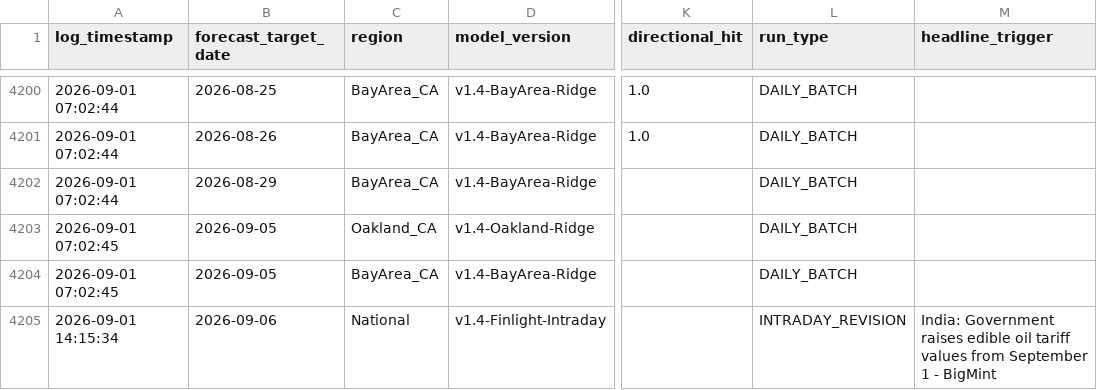
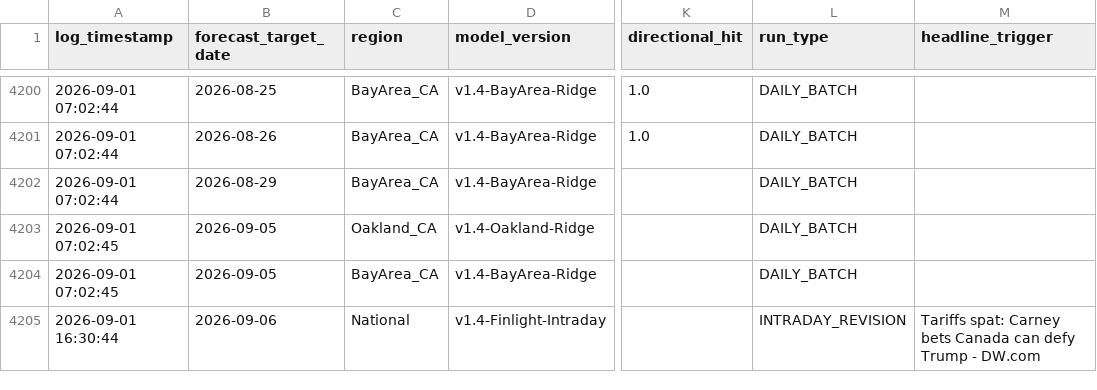
Before and after one commit to KoshiirRa/midgley, a CSV file: data/prediction_history.csv, drawn as a sheet; only a part is shown, gaps mark what is left out; the diff names each change by its address in the sheet, - before the commit and + after, or states it on an @@ line.

```diff
--- a/data/prediction_history.csv
+++ b/data/prediction_history.csv
-A4205 (log_timestamp): 2026-09-01 14:15:34
+A4205 (log_timestamp): 2026-09-01 16:30:44
-M4205 (headline_trigger): India: Government raises edible oil tariff values from September 1 - BigMint
+M4205 (headline_trigger): Tariffs spat: Carney bets Canada can defy Trump - DW.com
```
Also changed, not shown: 8 other files.
